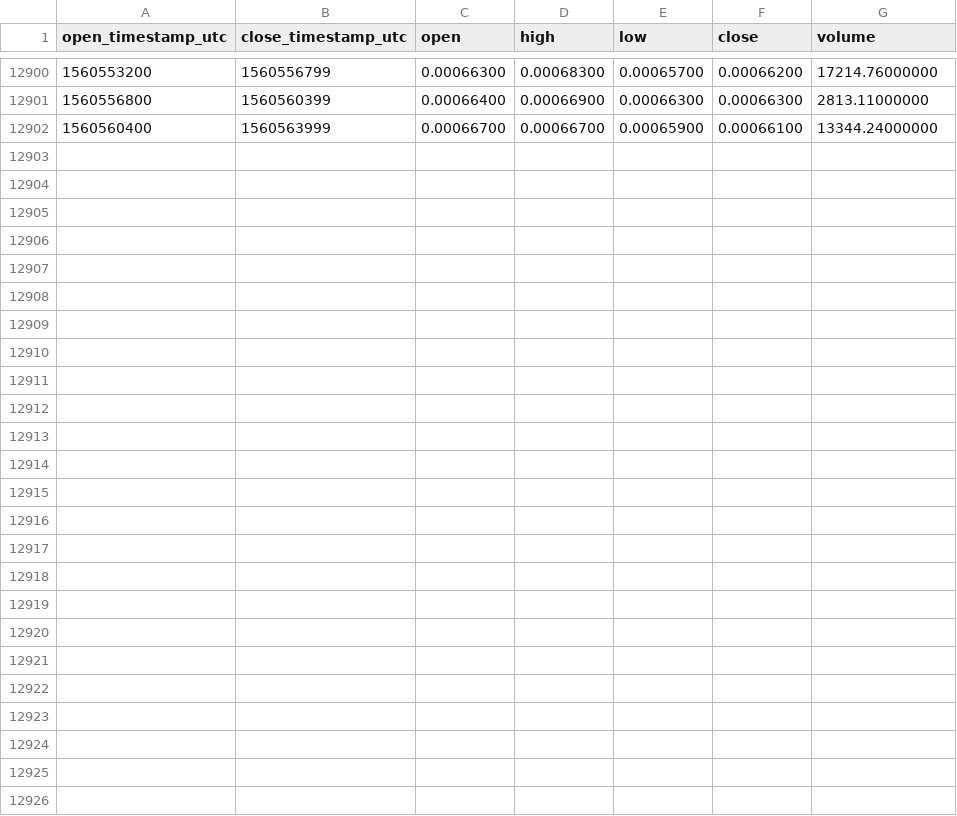
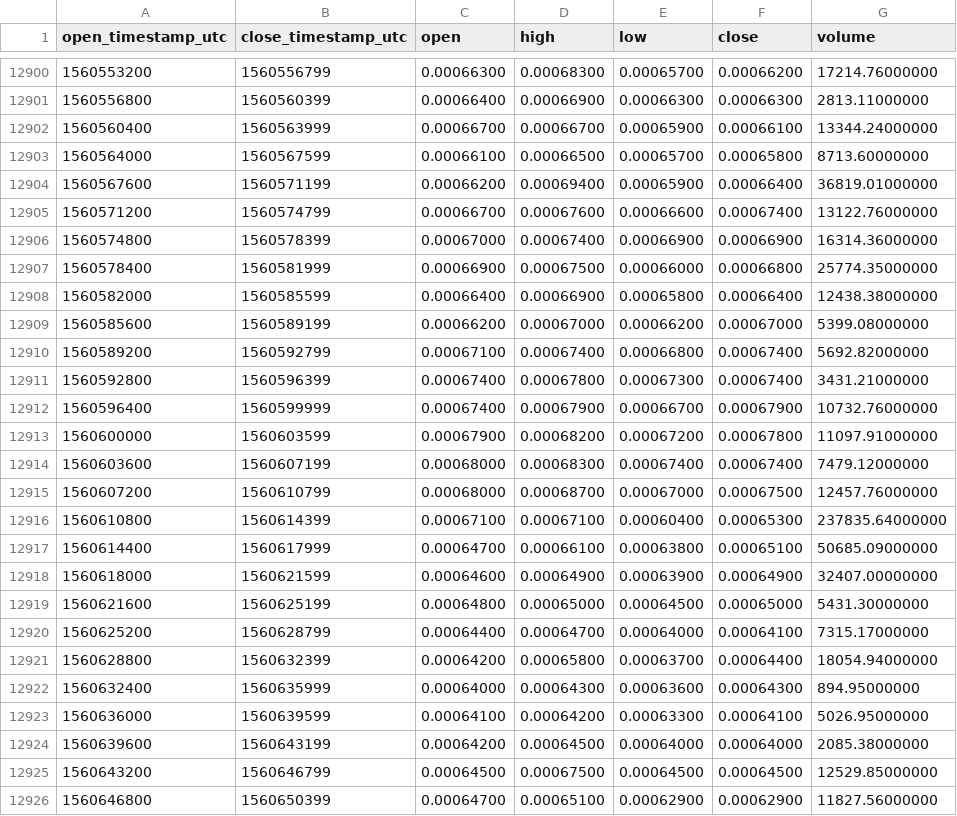
Before and after one commit to cryptobigbro/binance-AIONETH, a CSV file: binance-AIONETH-1h.csv, drawn as a sheet; only a part is shown, gaps mark what is left out; the diff names each change by its address in the sheet, - before the commit and + after, or states it on an @@ line.

Commit message:
Update OHLCV data.

```diff
--- a/binance-AIONETH-1h.csv
+++ b/binance-AIONETH-1h.csv
+row 12903: 1560564000 | 1560567599 | 0.00066100 | 0.00066500 | 0.00065700 | 0.00065800 | 8713.60000000
+row 12904: 1560567600 | 1560571199 | 0.00066200 | 0.00069400 | 0.00065900 | 0.00066400 | 36819.01000000
+row 12905: 1560571200 | 1560574799 | 0.00066700 | 0.00067600 | 0.00066600 | 0.00067400 | 13122.76000000
+row 12906: 1560574800 | 1560578399 | 0.00067000 | 0.00067400 | 0.00066900 | 0.00066900 | 16314.36000000
+row 12907: 1560578400 | 1560581999 | 0.00066900 | 0.00067500 | 0.00066000 | 0.00066800 | 25774.35000000
+row 12908: 1560582000 | 1560585599 | 0.00066400 | 0.00066900 | 0.00065800 | 0.00066400 | 12438.38000000
+row 12909: 1560585600 | 1560589199 | 0.00066200 | 0.00067000 | 0.00066200 | 0.00067000 | 5399.08000000
+row 12910: 1560589200 | 1560592799 | 0.00067100 | 0.00067400 | 0.00066800 | 0.00067400 | 5692.82000000
+row 12911: 1560592800 | 1560596399 | 0.00067400 | 0.00067800 | 0.00067300 | 0.00067400 | 3431.21000000
+row 12912: 1560596400 | 1560599999 | 0.00067400 | 0.00067900 | 0.00066700 | 0.00067900 | 10732.76000000
+row 12913: 1560600000 | 1560603599 | 0.00067900 | 0.00068200 | 0.00067200 | 0.00067800 | 11097.91000000
+row 12914: 1560603600 | 1560607199 | 0.00068000 | 0.00068300 | 0.00067400 | 0.00067400 | 7479.12000000
+row 12915: 1560607200 | 1560610799 | 0.00068000 | 0.00068700 | 0.00067000 | 0.00067500 | 12457.76000000
+row 12916: 1560610800 | 1560614399 | 0.00067100 | 0.00067100 | 0.00060400 | 0.00065300 | 237835.64000000
+row 12917: 1560614400 | 1560617999 | 0.00064700 | 0.00066100 | 0.00063800 | 0.00065100 | 50685.09000000
+row 12918: 1560618000 | 1560621599 | 0.00064600 | 0.00064900 | 0.00063900 | 0.00064900 | 32407.00000000
+row 12919: 1560621600 | 1560625199 | 0.00064800 | 0.00065000 | 0.00064500 | 0.00065000 | 5431.30000000
+row 12920: 1560625200 | 1560628799 | 0.00064400 | 0.00064700 | 0.00064000 | 0.00064100 | 7315.17000000
+row 12921: 1560628800 | 1560632399 | 0.00064200 | 0.00065800 | 0.00063700 | 0.00064400 | 18054.94000000
+row 12922: 1560632400 | 1560635999 | 0.00064000 | 0.00064300 | 0.00063600 | 0.00064300 | 894.95000000
+row 12923: 1560636000 | 1560639599 | 0.00064100 | 0.00064200 | 0.00063300 | 0.00064100 | 5026.95000000
+row 12924: 1560639600 | 1560643199 | 0.00064200 | 0.00064500 | 0.00064000 | 0.00064000 | 2085.38000000
+row 12925: 1560643200 | 1560646799 | 0.00064500 | 0.00067500 | 0.00064500 | 0.00064500 | 12529.85000000
+row 12926: 1560646800 | 1560650399 | 0.00064700 | 0.00065100 | 0.00062900 | 0.00062900 | 11827.56000000
```
Also changed, not shown: binance-AIONETH-1d.csv.
